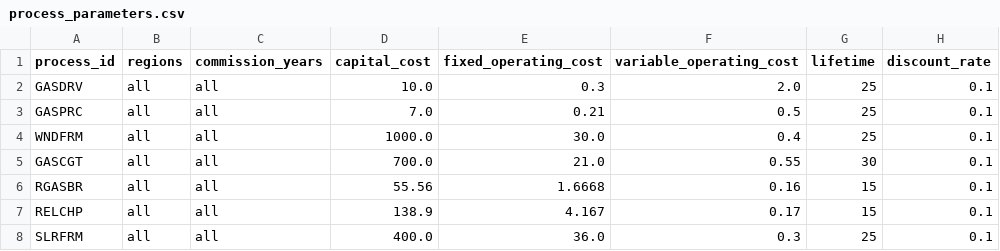
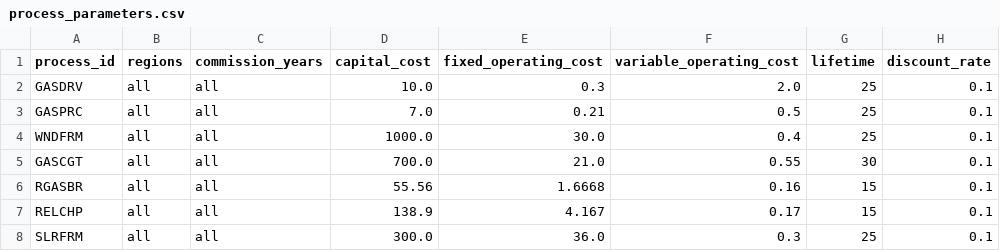
Before and after one commit to EnergySystemsModellingLab/MUSE2, a CSV file: examples/simple/process_parameters.csv, drawn as a sheet.

Commit message:
SLR CapEx 4 -> 3

```diff
--- a/examples/simple/process_parameters.csv
+++ b/examples/simple/process_parameters.csv
@@ -7,2 +7,2 @@ RGASBR,all,all,55.56,1.6668,0.16,15,0.1
 RELCHP,all,all,138.9,4.167,0.17,15,0.1
-SLRFRM,all,all,400.0,36.0,0.3,25,0.1
+SLRFRM,all,all,300.0,36.0,0.3,25,0.1
```
